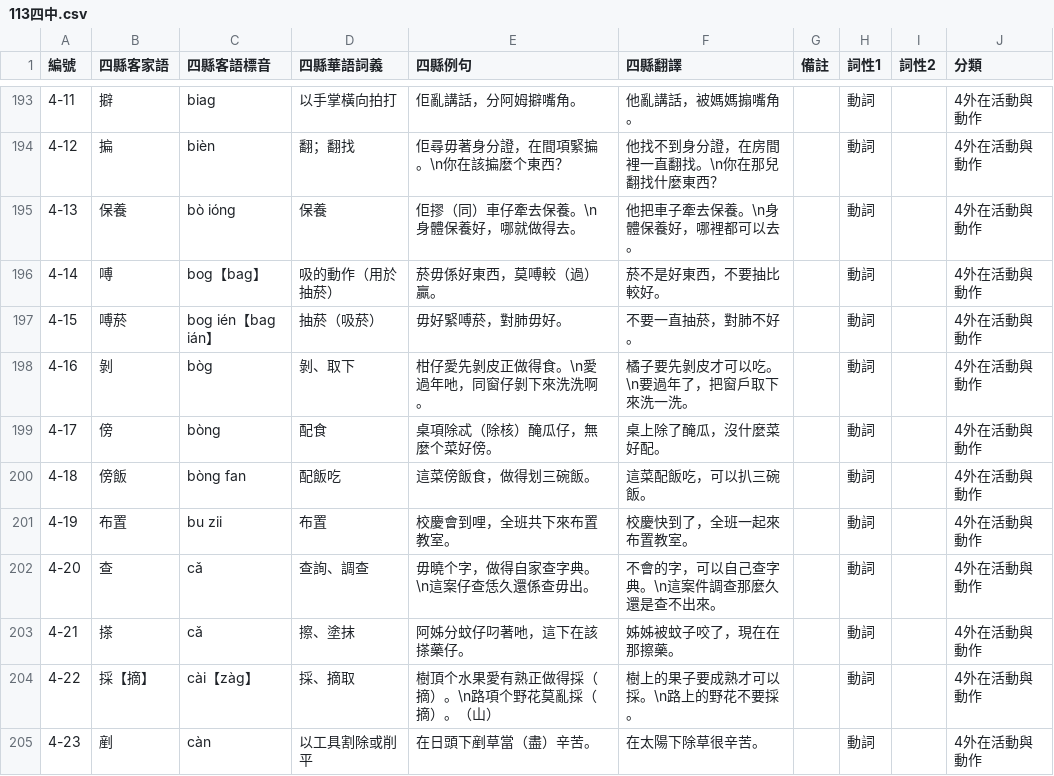
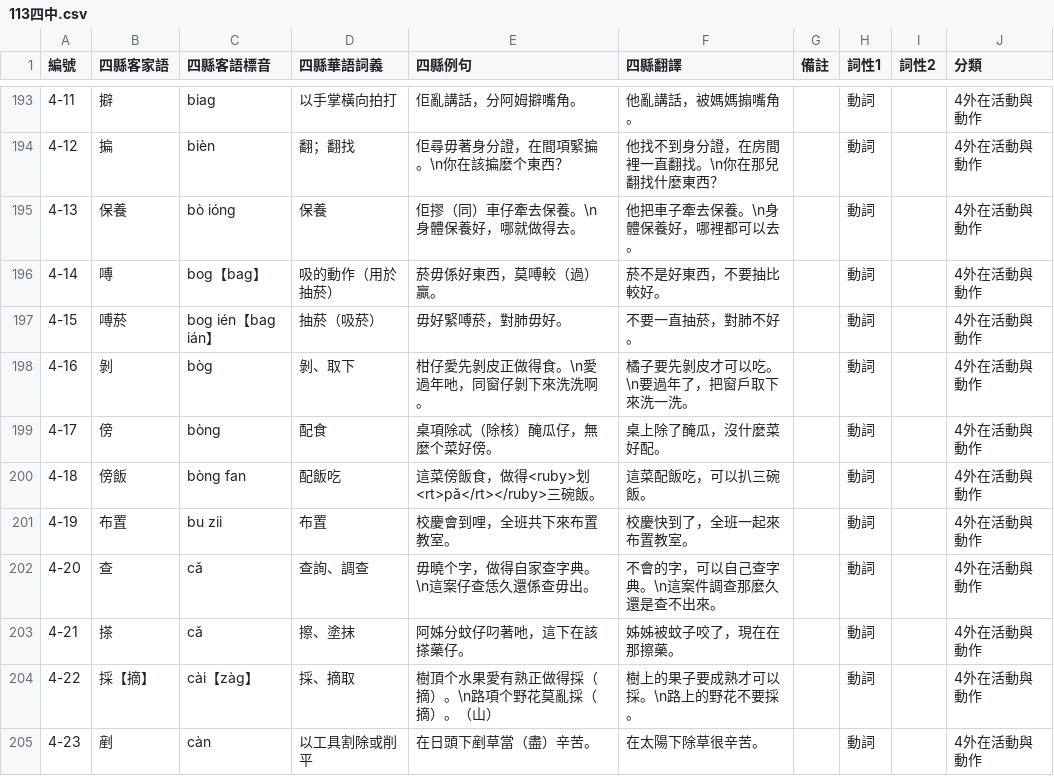
Before and after one commit to GJRobert/HakCertLexicon, a CSV file: 113四中.csv, drawn as a sheet; only a part is shown, gaps mark what is left out.

```diff
--- a/113四中.csv
+++ b/113四中.csv
@@ -199,3 +199,3 @@
 4-17,傍,bòng,配食,桌項除忒（除核）醃瓜仔，無麼个菜好傍。,桌上除了醃瓜，沒什麼菜好配。,,動詞,,4外在活動與動作
-4-18,傍飯,bòng fan,配飯吃,這菜傍飯食，做得划三碗飯。,這菜配飯吃，可以扒三碗飯。,,動詞,,4外在活動與動作
+4-18,傍飯,bòng fan,配飯吃,這菜傍飯食，做得<ruby>划<rt>pǎ</rt></ruby>三碗飯。,這菜配飯吃，可以扒三碗飯。,,動詞,,4外在活動與動作
 4-19,布置,bu zii,布置,校慶會到哩，全班共下來布置教室。,校慶快到了，全班一起來布置教室。,,動詞,,4外在活動與動作
```
Also changed, not shown: 1 other file.
